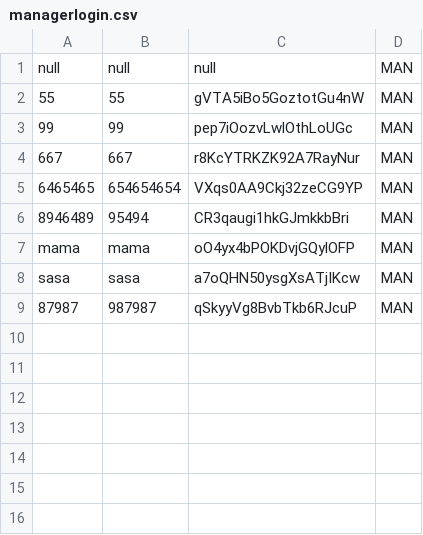
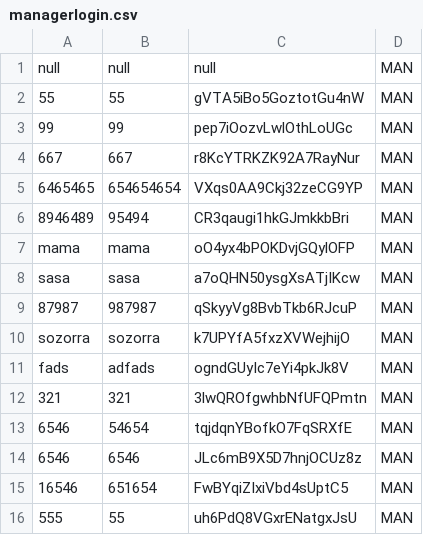
Before and after one commit to Camid2512/ProyectoFinalSegundoSemestre, a CSV file: WorkSpaceGitHub/ProyectoFinalSegundoSemestre/bin/co/edu/unbosque/model/persistence/managerlogin.csv, drawn as a sheet; the diff names each change by its address in the sheet, - before the commit and + after, or states it on an @@ line.

```diff
--- a/WorkSpaceGitHub/ProyectoFinalSegundoSemestre/bin/co/edu/unbosque/model/persistence/managerlogin.csv
+++ b/WorkSpaceGitHub/ProyectoFinalSegundoSemestre/bin/co/edu/unbosque/model/persistence/managerlogin.csv
+row 10: sozorra | sozorra | k7UPYfA5fxzXVWejhijO | MAN
+row 11: fads | adfads | ogndGUyIc7eYi4pkJk8V | MAN
+row 12: 321 | 321 | 3lwQROfgwhbNfUFQPmtn | MAN
+row 13: 6546 | 54654 | tqjdqnYBofkO7FqSRXfE | MAN
+row 14: 6546 | 6546 | JLc6mB9X5D7hnjOCUz8z | MAN
+row 15: 16546 | 651654 | FwBYqiZIxiVbd4sUptC5 | MAN
+row 16: 555 | 55 | uh6PdQ8VGxrENatgxJsU | MAN
```
Also changed, not shown: WorkSpaceGitHub/ProyectoFinalSegundoSemestre/bin/co/edu/unbosque/model/persistence/headquarterserialized.csv, WorkSpaceGitHub/ProyectoFinalSegundoSemestre/bin/co/edu/unbosque/model/persistence/managerloginserialized.csv, 8 other files.
